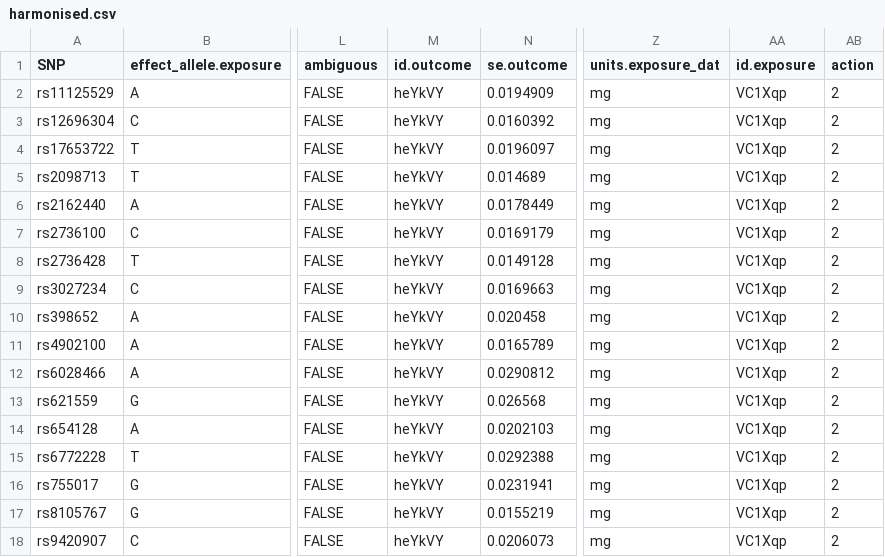
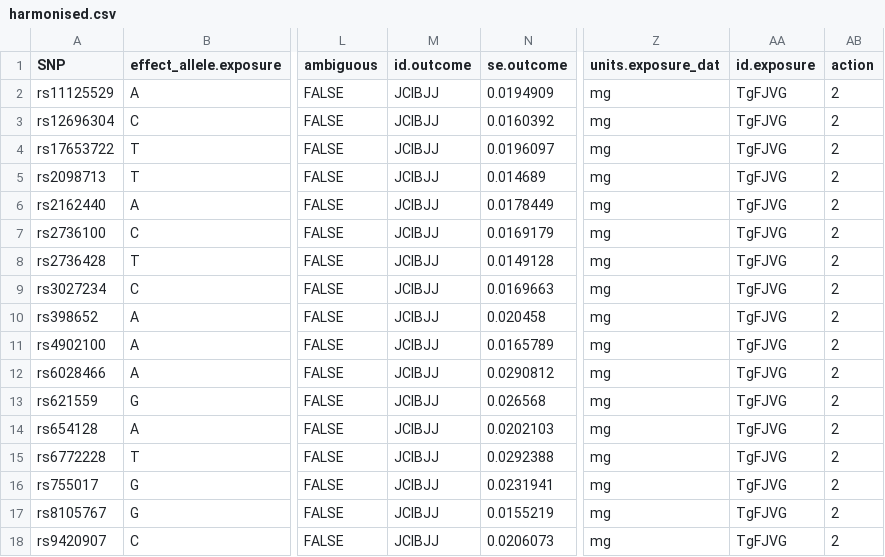
Before and after one commit to zhouqian177/MR_101, a CSV file: 02.analysis/harmonised.csv, drawn as a sheet; only a part is shown, gaps mark what is left out; the diff names each change by its address in the sheet, - before the commit and + after, or states it on an @@ line.

```diff
--- a/02.analysis/harmonised.csv
+++ b/02.analysis/harmonised.csv
-M2:M18 (id.outcome): heYkVY
+M2:M18 (id.outcome): JClBJJ
-AA2:AA18 (id.exposure): VC1Xqp
+AA2:AA18 (id.exposure): TgFJVG
```
Also changed, not shown: 02.analysis/mr_heterogeneity.csv, 02.analysis/mr_results.csv, 6 other files.
